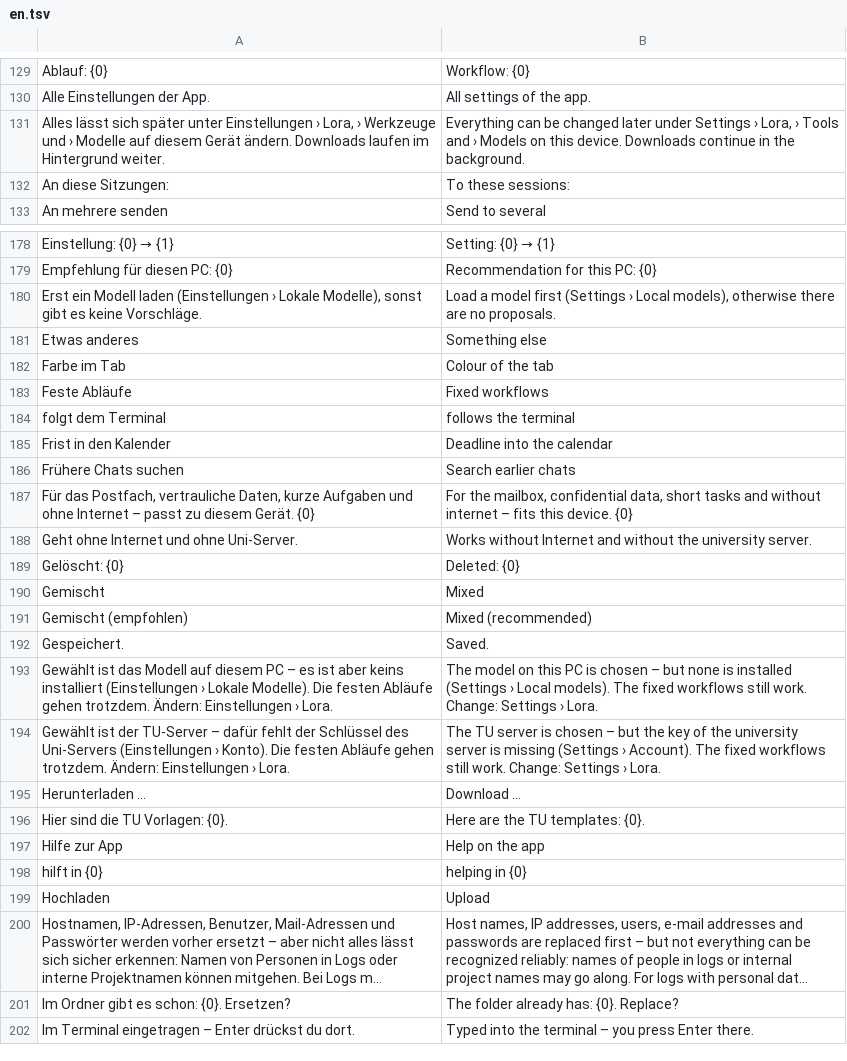
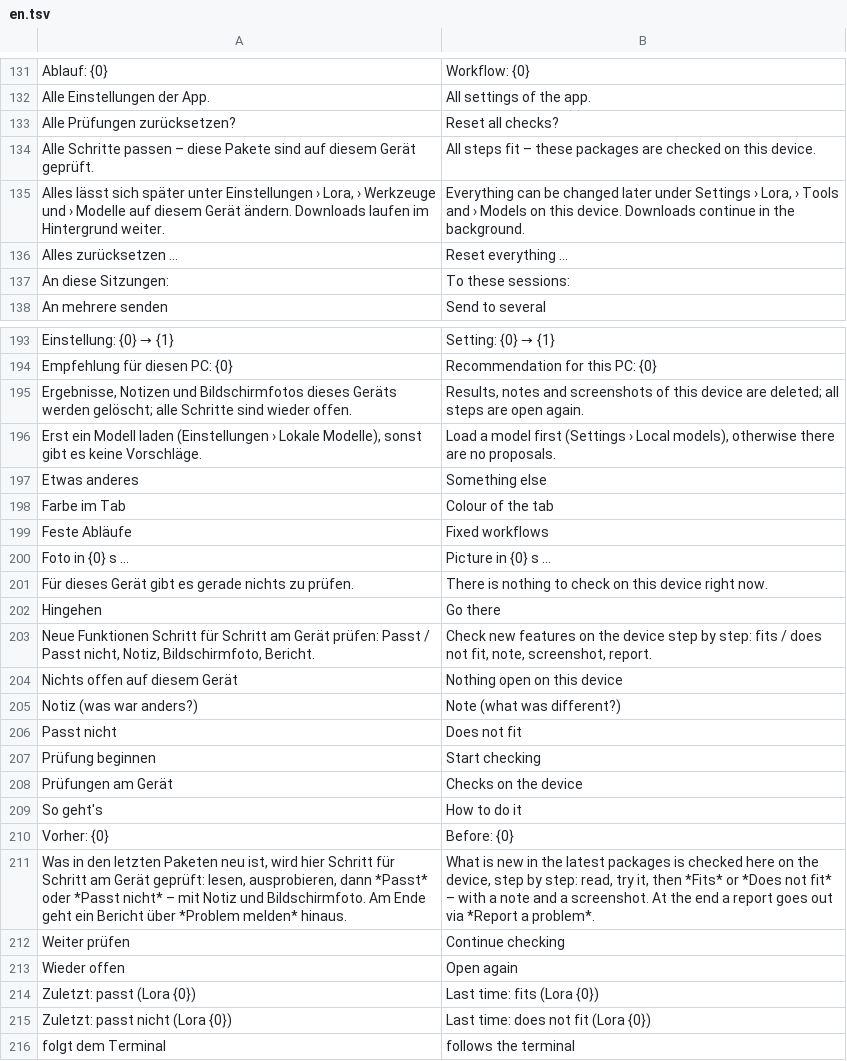
Before and after one commit to ADEU-TUD/Kana, a TSV file: app/src/main/resources/i18n/en.tsv, drawn as a sheet; only a part is shown, gaps mark what is left out; the shorter side is filled out with more unchanged rows; long unchanged cells end in …; the diff covers the shown part only; the diff names each change by its address in the sheet, - before the commit and + after, or states it on an @@ line.

```diff
--- a/app/src/main/resources/i18n/en.tsv
+++ b/app/src/main/resources/i18n/en.tsv
+row 133: Alle Prüfungen zurücksetzen? | Reset all checks?
+row 134: Alle Schritte passen – diese Pakete sind auf diesem Gerät geprüft. | All steps fit – these packages are checked on this device.
+row 136: Alles zurücksetzen … | Reset everything …
+row 195: Ergebnisse, Notizen und Bildschirmfotos dieses Geräts werden gelöscht; alle Schritte sind wieder offen. | Results, notes and screenshots of this device are deleted; all steps are open again.
+row 200: Foto in {0} s … | Picture in {0} s …
+row 201: Für dieses Gerät gibt es gerade nichts zu prüfen. | There is nothing to check on this device right now.
+row 202: Hingehen | Go there
+row 203: Neue Funktionen Schritt für Schritt am Gerät prüfen: Passt / Passt nicht, Notiz, Bildschirmfoto, Bericht. | Check new features on the device step by step: fits / does not fit, note, screenshot, report.
+row 204: Nichts offen auf diesem Gerät | Nothing open on this device
+row 205: Notiz (was war anders?) | Note (what was different?)
+row 206: Passt nicht | Does not fit
+row 207: Prüfung beginnen | Start checking
+row 208: Prüfungen am Gerät | Checks on the device
+row 209: So geht's | How to do it
+row 210: Vorher: {0} | Before: {0}
+row 211: Was in den letzten Paketen neu ist, wird hier Schritt für Schritt am Gerät geprüft: lesen, ausprobieren, dann *Passt* oder *Passt nicht* – mit Notiz und Bildschirmfoto. Am Ende geht ein Bericht über *Problem melden* hinaus. | What is new in the latest packages is checked here on the device, step by step: read, try it, then *Fits* or *Does not fit* – with a note and a screenshot. At the end a report goes out via *Report a problem*.
+row 212: Weiter prüfen | Continue checking
+row 213: Wieder offen | Open again
+row 214: Zuletzt: passt (Lora {0}) | Last time: fits (Lora {0})
+row 215: Zuletzt: passt nicht (Lora {0}) | Last time: does not fit (Lora {0})
```
Also changed, not shown: 18 added rows elsewhere in this file, 15 other files.
